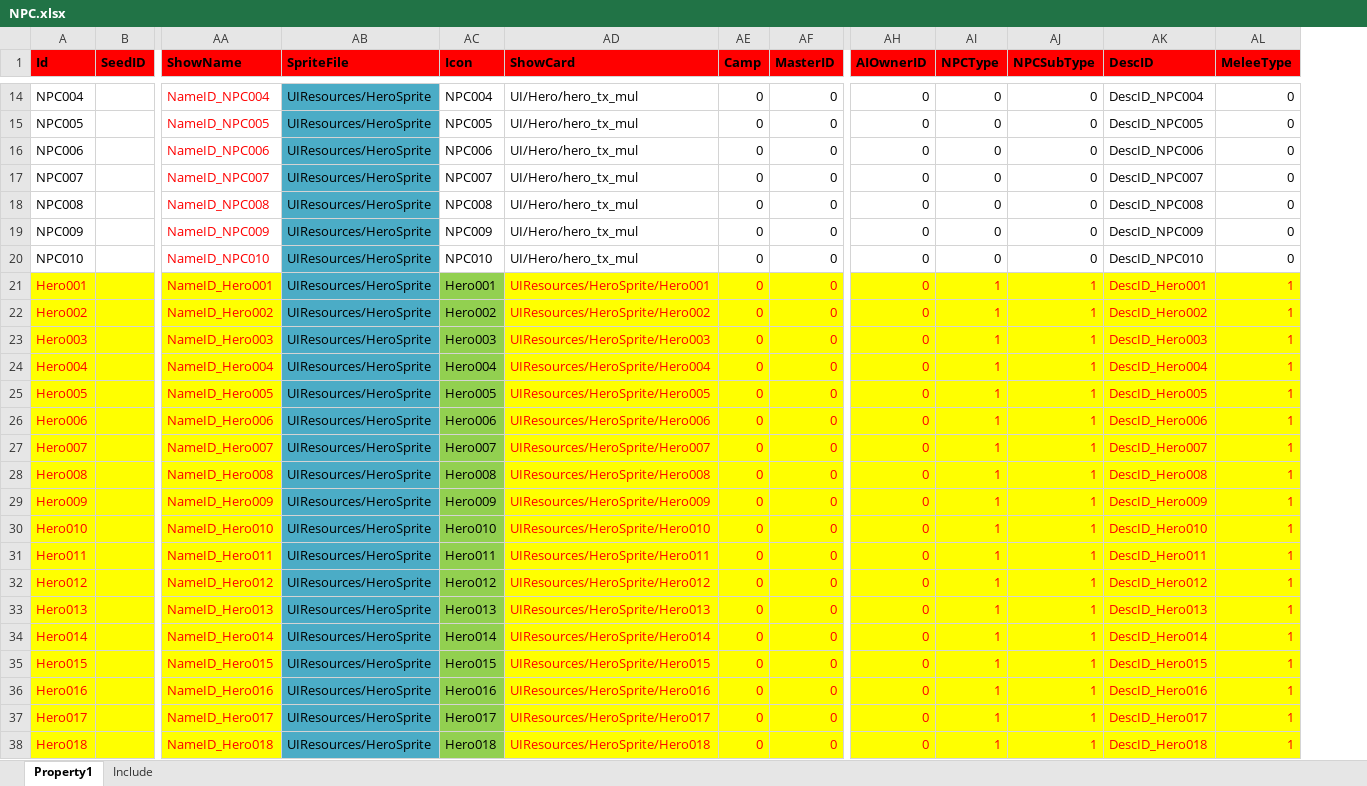
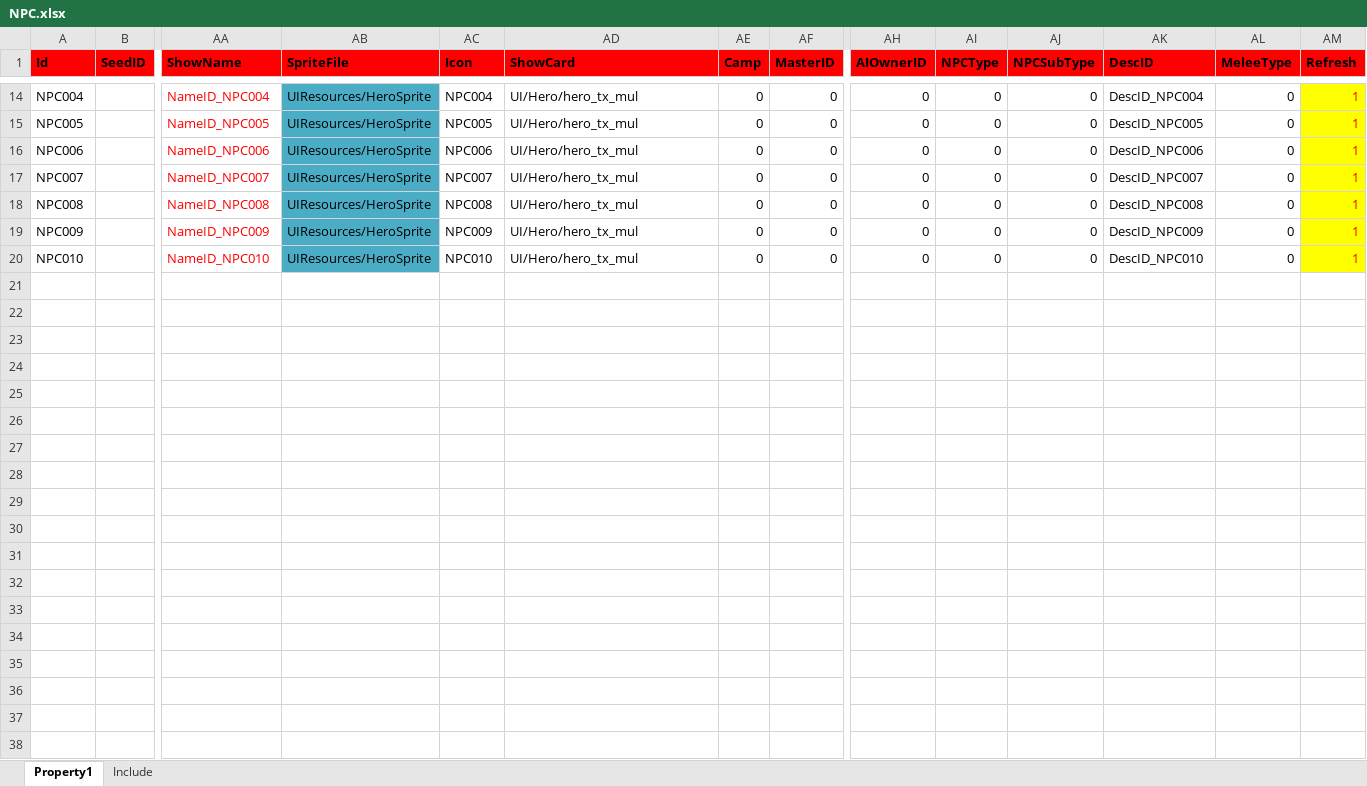
Before and after one commit to hu-81/NoahGameFramee, an Excel workbook: _Out/NFDataCfg/Excel/NPC.xlsx, sheet Property1, drawn as a sheet; only a part is shown, gaps mark what is left out; values as stored, in another font and other column widths than the file's, no borders; removed rows and columns are numbered as before the commit, all else as after; rows hold the shown columns only; the diff covers the shown part only; the diff names each change by its address in the sheet, - before the commit and + after, or states it on an @@ line.

```diff
--- a/_Out/NFDataCfg/Excel/NPC.xlsx (sheet Property1)
+++ b/_Out/NFDataCfg/Excel/NPC.xlsx (sheet Property1)
+column AM (Refresh), rows 14-20: all 1
-row 21: Hero001 |  | NameID_Hero001 | UIResources/HeroSprite | Hero001 | UIResources/HeroSprite/Hero001 | 0 | 0 | 0 | 1 | 1 | DescID_Hero001 | 1
-row 22: Hero002 |  | NameID_Hero002 | UIResources/HeroSprite | Hero002 | UIResources/HeroSprite/Hero002 | 0 | 0 | 0 | 1 | 1 | DescID_Hero002 | 1
-row 23: Hero003 |  | NameID_Hero003 | UIResources/HeroSprite | Hero003 | UIResources/HeroSprite/Hero003 | 0 | 0 | 0 | 1 | 1 | DescID_Hero003 | 1
-row 24: Hero004 |  | NameID_Hero004 | UIResources/HeroSprite | Hero004 | UIResources/HeroSprite/Hero004 | 0 | 0 | 0 | 1 | 1 | DescID_Hero004 | 1
-row 25: Hero005 |  | NameID_Hero005 | UIResources/HeroSprite | Hero005 | UIResources/HeroSprite/Hero005 | 0 | 0 | 0 | 1 | 1 | DescID_Hero005 | 1
-row 26: Hero006 |  | NameID_Hero006 | UIResources/HeroSprite | Hero006 | UIResources/HeroSprite/Hero006 | 0 | 0 | 0 | 1 | 1 | DescID_Hero006 | 1
-row 27: Hero007 |  | NameID_Hero007 | UIResources/HeroSprite | Hero007 | UIResources/HeroSprite/Hero007 | 0 | 0 | 0 | 1 | 1 | DescID_Hero007 | 1
-row 28: Hero008 |  | NameID_Hero008 | UIResources/HeroSprite | Hero008 | UIResources/HeroSprite/Hero008 | 0 | 0 | 0 | 1 | 1 | DescID_Hero008 | 1
-row 29: Hero009 |  | NameID_Hero009 | UIResources/HeroSprite | Hero009 | UIResources/HeroSprite/Hero009 | 0 | 0 | 0 | 1 | 1 | DescID_Hero009 | 1
-row 30: Hero010 |  | NameID_Hero010 | UIResources/HeroSprite | Hero010 | UIResources/HeroSprite/Hero010 | 0 | 0 | 0 | 1 | 1 | DescID_Hero010 | 1
-row 31: Hero011 |  | NameID_Hero011 | UIResources/HeroSprite | Hero011 | UIResources/HeroSprite/Hero011 | 0 | 0 | 0 | 1 | 1 | DescID_Hero011 | 1
-row 32: Hero012 |  | NameID_Hero012 | UIResources/HeroSprite | Hero012 | UIResources/HeroSprite/Hero012 | 0 | 0 | 0 | 1 | 1 | DescID_Hero012 | 1
-row 33: Hero013 |  | NameID_Hero013 | UIResources/HeroSprite | Hero013 | UIResources/HeroSprite/Hero013 | 0 | 0 | 0 | 1 | 1 | DescID_Hero013 | 1
-row 34: Hero014 |  | NameID_Hero014 | UIResources/HeroSprite | Hero014 | UIResources/HeroSprite/Hero014 | 0 | 0 | 0 | 1 | 1 | DescID_Hero014 | 1
-row 35: Hero015 |  | NameID_Hero015 | UIResources/HeroSprite | Hero015 | UIResources/HeroSprite/Hero015 | 0 | 0 | 0 | 1 | 1 | DescID_Hero015 | 1
-row 36: Hero016 |  | NameID_Hero016 | UIResources/HeroSprite | Hero016 | UIResources/HeroSprite/Hero016 | 0 | 0 | 0 | 1 | 1 | DescID_Hero016 | 1
-row 37: Hero017 |  | NameID_Hero017 | UIResources/HeroSprite | Hero017 | UIResources/HeroSprite/Hero017 | 0 | 0 | 0 | 1 | 1 | DescID_Hero017 | 1
-row 38: Hero018 |  | NameID_Hero018 | UIResources/HeroSprite | Hero018 | UIResources/HeroSprite/Hero018 | 0 | 0 | 0 | 1 | 1 | DescID_Hero018 | 1
```
Also changed, not shown: 1 removed row elsewhere in this sheet, 7 other files.
